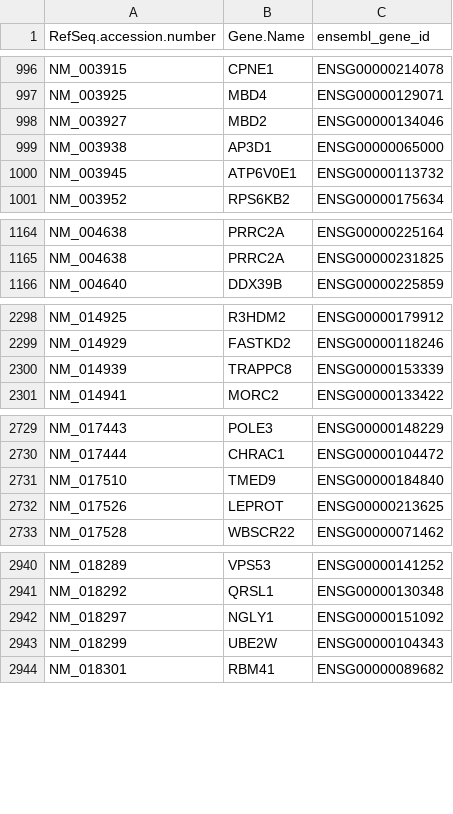
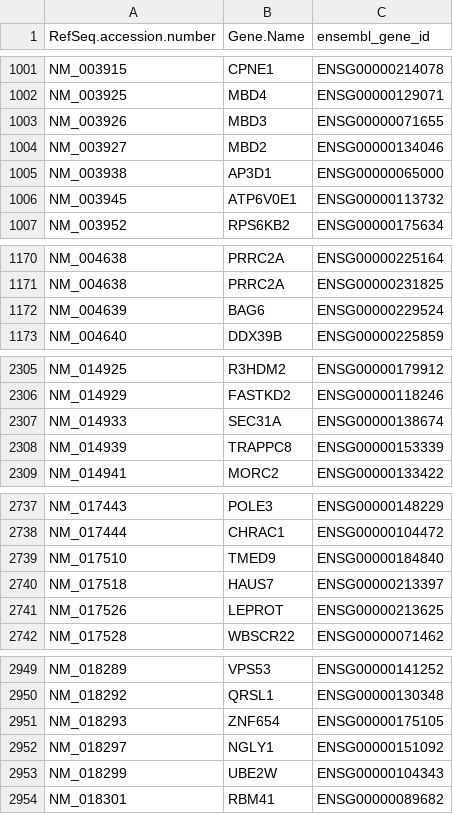
Before and after one commit to dock0528/NMOSD_RNA_analysis, a CSV file: RNA_DATA/Housekeeping_genes_ENSG_dropna.csv, drawn as a sheet; only a part is shown, gaps mark what is left out; the diff covers the shown part only.

```diff
--- a/RNA_DATA/Housekeeping_genes_ENSG_dropna.csv
+++ b/RNA_DATA/Housekeeping_genes_ENSG_dropna.csv
@@ -997,0 +1003 @@
+"NM_003926","MBD3","ENSG00000071655"
@@ -1165,0 +1172 @@
+"NM_004639","BAG6","ENSG00000229524"
@@ -2299,0 +2307 @@
+"NM_014933","SEC31A","ENSG00000138674"
@@ -2731,0 +2740 @@
+"NM_017518","HAUS7","ENSG00000213397"
@@ -2941,0 +2951 @@
+"NM_018293","ZNF654","ENSG00000175105"
```
Also changed, not shown: 8 added rows elsewhere in this file, 6 other files.
